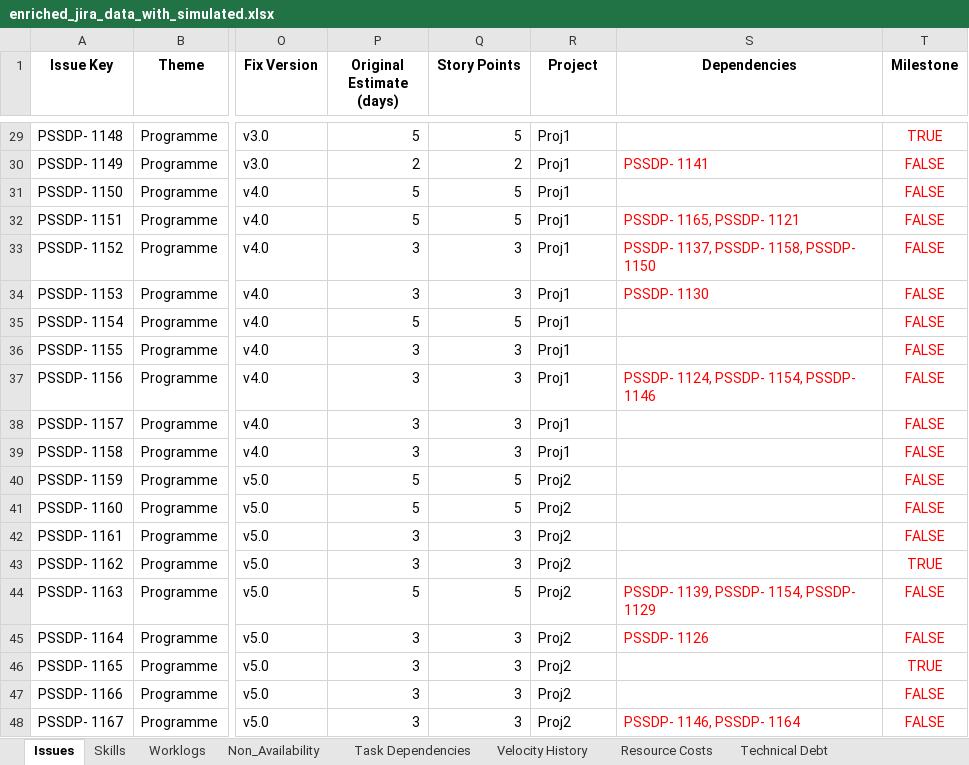
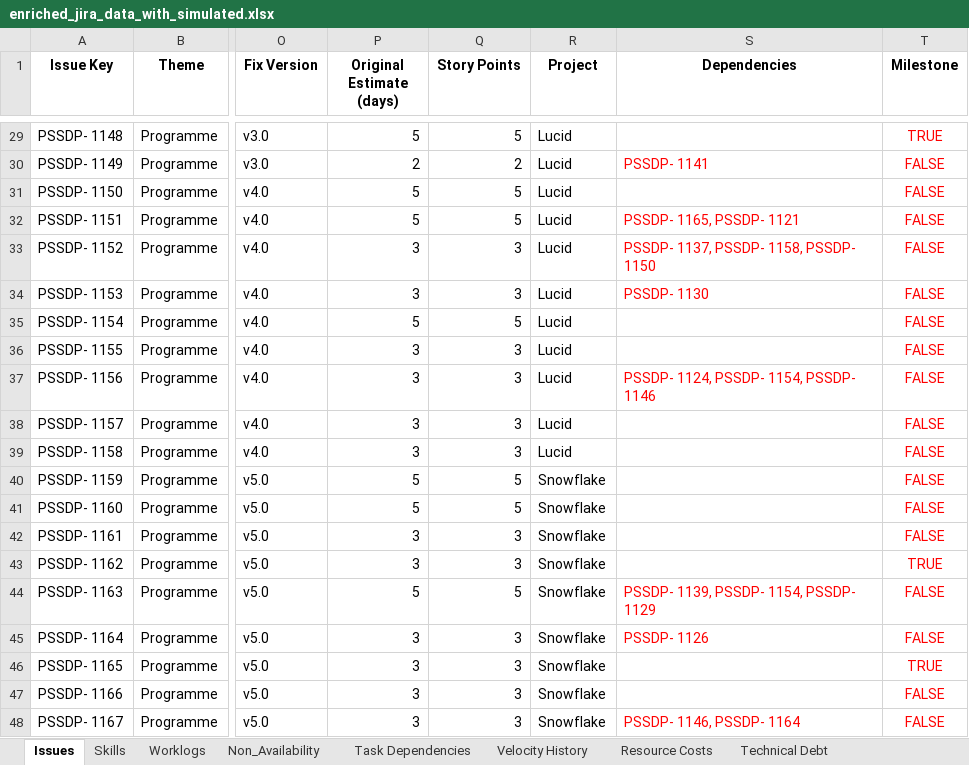
Before and after one commit to ajitpalsingh/Resmon7, an Excel workbook: enriched_jira_data_with_simulated.xlsx, sheet Issues, drawn as a sheet; only a part is shown, gaps mark what is left out; values as stored, in another font and other column widths than the file's, no borders; the diff covers the shown part only; the diff names each change by its address in the sheet, - before the commit and + after, or states it on an @@ line.

```diff
--- a/enriched_jira_data_with_simulated.xlsx (sheet Issues)
+++ b/enriched_jira_data_with_simulated.xlsx (sheet Issues)
-R29:R39 (Project): Proj1
+R29:R39 (Project): Lucid
-R40:R48 (Project): Proj2
+R40:R48 (Project): Snowflake
```
Also changed, not shown: 27 edited cells elsewhere in this sheet, 5 other files.
